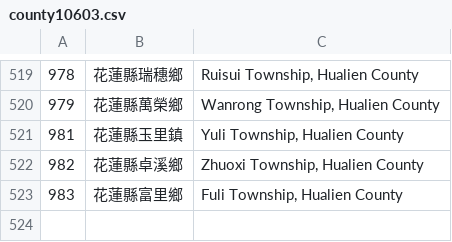
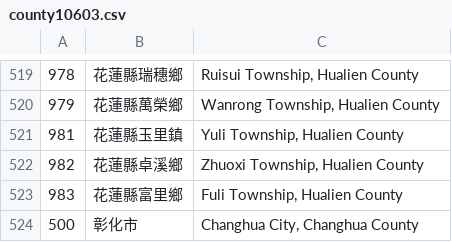
Before and after one commit to GraysonChiang/tw-address-translation, a CSV file: src/Dataset/county10603.csv, drawn as a sheet; only a part is shown, gaps mark what is left out; the diff names each change by its address in the sheet, - before the commit and + after, or states it on an @@ line.

Commit message:
修正 彰化縣/彰化市

```diff
--- a/src/Dataset/county10603.csv
+++ b/src/Dataset/county10603.csv
+row 524: 500 | 彰化市 | Changhua City, Changhua County
```
